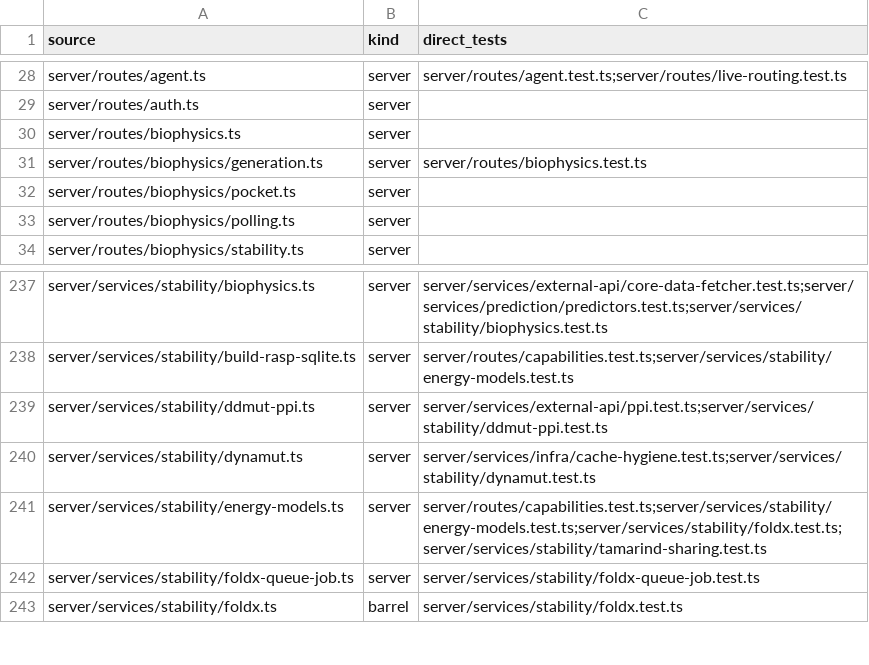
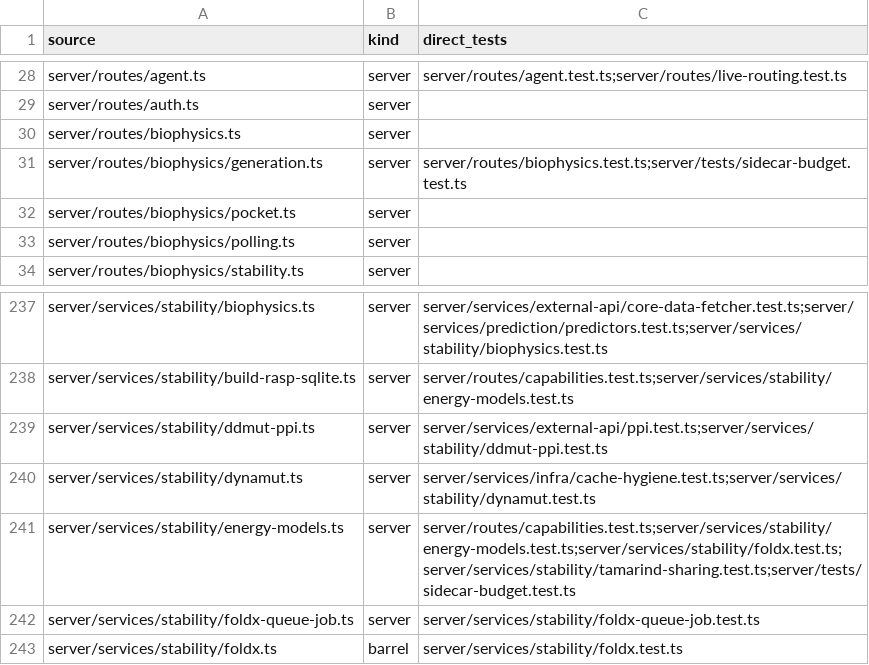
Before and after one commit to Huthaifa-HajAhmad/Missense-Structural-Explorer, a CSV file: doc/code-map/test-map-server.csv, drawn as a sheet; only a part is shown, gaps mark what is left out.

```diff
--- a/doc/code-map/test-map-server.csv
+++ b/doc/code-map/test-map-server.csv
@@ -30,3 +30,3 @@ server/routes/auth.ts,server,
 server/routes/biophysics.ts,server,
-server/routes/biophysics/generation.ts,server,server/routes/biophysics.test.ts
+server/routes/biophysics/generation.ts,server,server/routes/biophysics.test.ts;server/tests/sidecar-budget.test.ts
 server/routes/biophysics/pocket.ts,server,
@@ -240,3 +240,3 @@ server/services/stability/ddmut-ppi.ts,server,server/services/external-api/ppi.t
 server/services/stability/dynamut.ts,server,server/services/infra/cache-hygiene.test.ts;server/services/stability/dynamut.test.ts
-server/services/stability/energy-models.ts,server,server/routes/capabilities.test.ts;server/services/stability/energy-models.test.ts;server/services/stability/foldx.test.ts;server/services/stability/tamarind-sharing.test.ts
+server/services/stability/energy-models.ts,server,server/routes/capabilities.test.ts;server/services/stability/energy-models.test.ts;server/services/stability/foldx.test.ts;server/services/stability/tamarind-sharing.test.ts;server/tests/sidecar-budget.test.ts
 server/services/stability/foldx-queue-job.ts,server,server/services/stability/foldx-queue-job.test.ts
```
Also changed, not shown: doc/code-map/test-map-src.csv, 24 other files.
